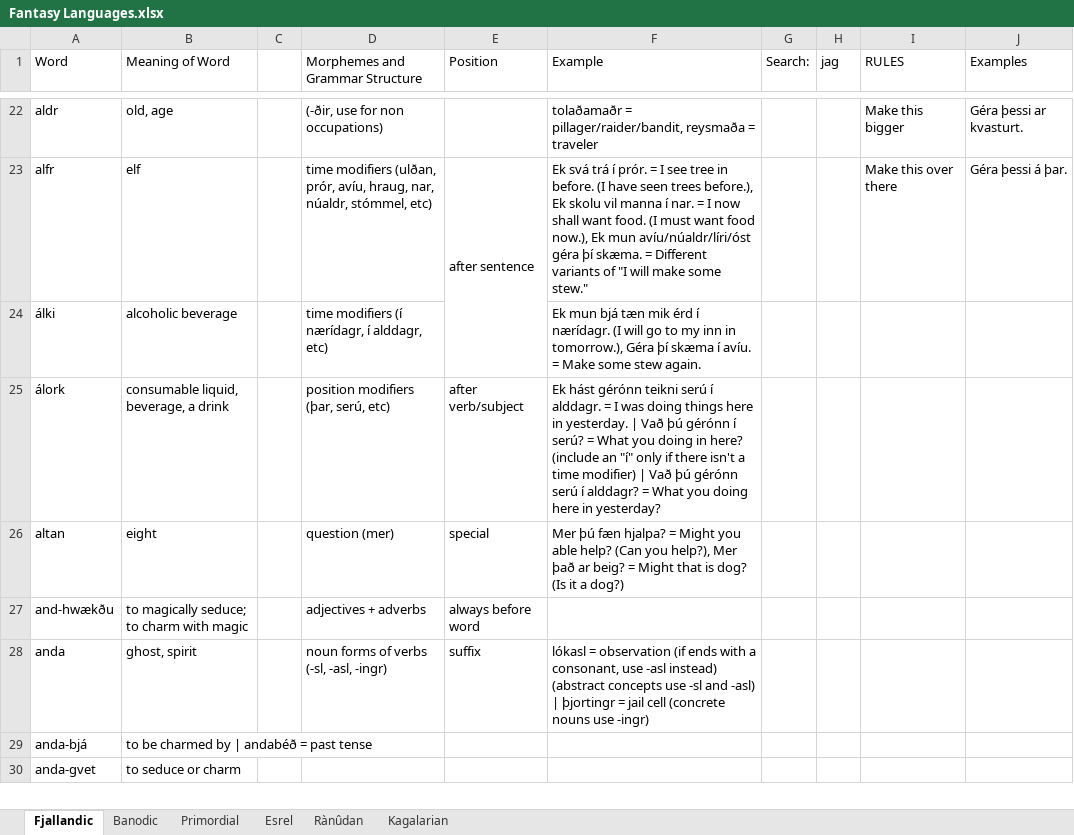
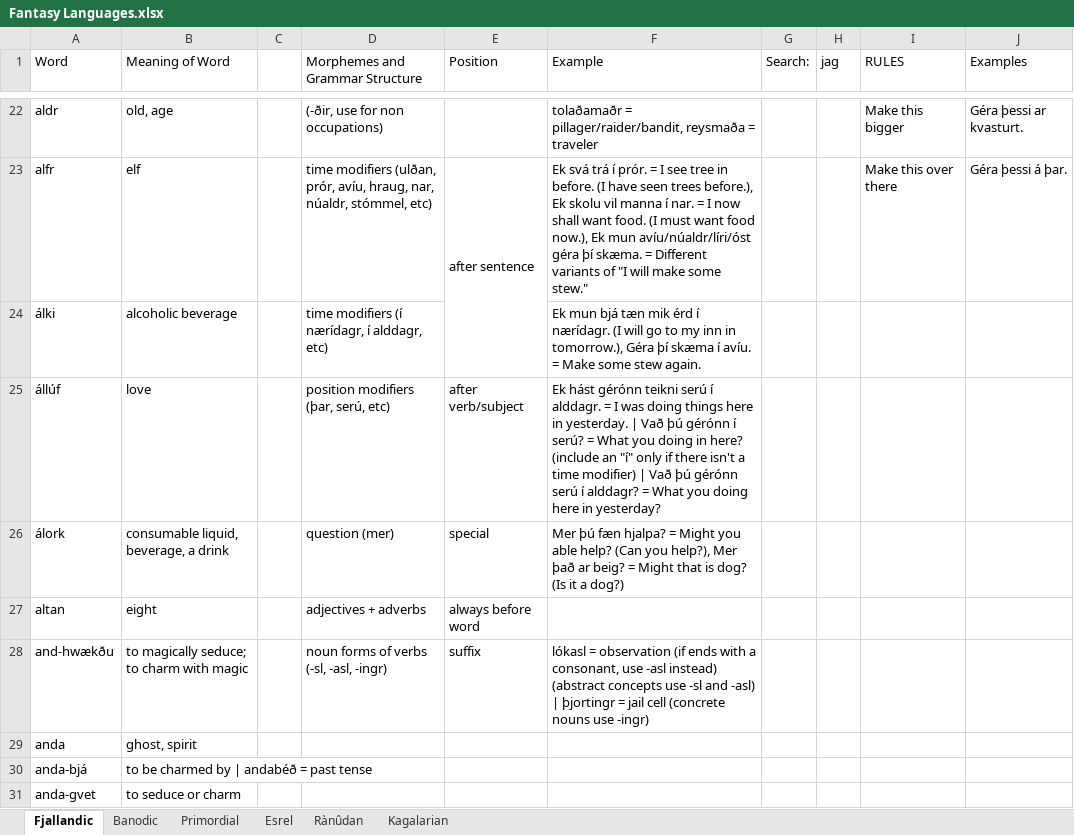
Before and after one commit to Oneo64/Auldworlde, an Excel workbook: Conlangs/Fantasy Languages.xlsx, sheet Fjallandic, drawn as a sheet; only a part is shown, gaps mark what is left out; values as stored, in another font and other column widths than the file's, no cell formats; charts and pictures not drawn; addresses are those after the commit; the diff covers the shown part only; the diff names each change by its address in the sheet, - before the commit and + after, or states it on an @@ line.

Commit message:
Update Fantasy Languages.xlsx

```diff
--- a/Conlangs/Fantasy Languages.xlsx (sheet Fjallandic)
+++ b/Conlangs/Fantasy Languages.xlsx (sheet Fjallandic)
+row 25: állúf | love |  | position modifiers (þar, serú, etc) | after verb/subject | Ek hást gérónn teikni serú í alddagr. = I was doing things here in yesterday. | Vað þú gérónn í serú? = What you doing in here? (include an "í" only if there isn't a time modifier) | Vað þú gérónn serú í alddagr? = What you doing here in yesterday?
-D26 (Morphemes and Grammar Structure): position modifiers (þar, serú, etc)
+D26 (Morphemes and Grammar Structure): question (mer)
-E26 (Position): after verb/subject
+E26 (Position): special
-F26 (Example): Ek hást gérónn teikni serú í alddagr. = I was doing things here in yesterday. | Vað þú gérónn í serú? = What you doing in here? (include an "í" only if there isn't a time modifier) | Vað þú gérónn serú í alddagr? = What you doing here in yesterday?
+F26 (Example): Mer þú fæn hjalpa? = Might you able help? (Can you help?), Mer það ar beig? = Might that is dog? (Is it a dog?)
-D27 (Morphemes and Grammar Structure): question (mer)
+D27 (Morphemes and Grammar Structure): adjectives + adverbs
-E27 (Position): special
+E27 (Position): always before word
-F27 (Example): Mer þú fæn hjalpa? = Might you able help? (Can you help?), Mer það ar beig? = Might that is dog? (Is it a dog?)
+F27 (Example): (empty)
-D28 (Morphemes and Grammar Structure): adjectives + adverbs
+D28 (Morphemes and Grammar Structure): noun forms of verbs (-sl, -asl, -ingr)
-E28 (Position): always before word
+E28 (Position): suffix
-F28 (Example): (empty)
+F28 (Example): lókasl = observation (if ends with a consonant, use -asl instead) (abstract concepts use -sl and -asl) | þjortingr = jail cell (concrete nouns use -ingr)
-D29 (Morphemes and Grammar Structure): noun forms of verbs (-sl, -asl, -ingr)
+D29 (Morphemes and Grammar Structure): (empty)
-E29 (Position): suffix
+E29 (Position): (empty)
-F29 (Example): lókasl = observation (if ends with a consonant, use -asl instead) (abstract concepts use -sl and -asl) | þjortingr = jail cell (concrete nouns use -ingr)
+F29 (Example): (empty)
```
Also changed, not shown: 19 added rows, 12 removed rows and 130 edited cells elsewhere in this sheet, sheet Banodic, cell formats.
